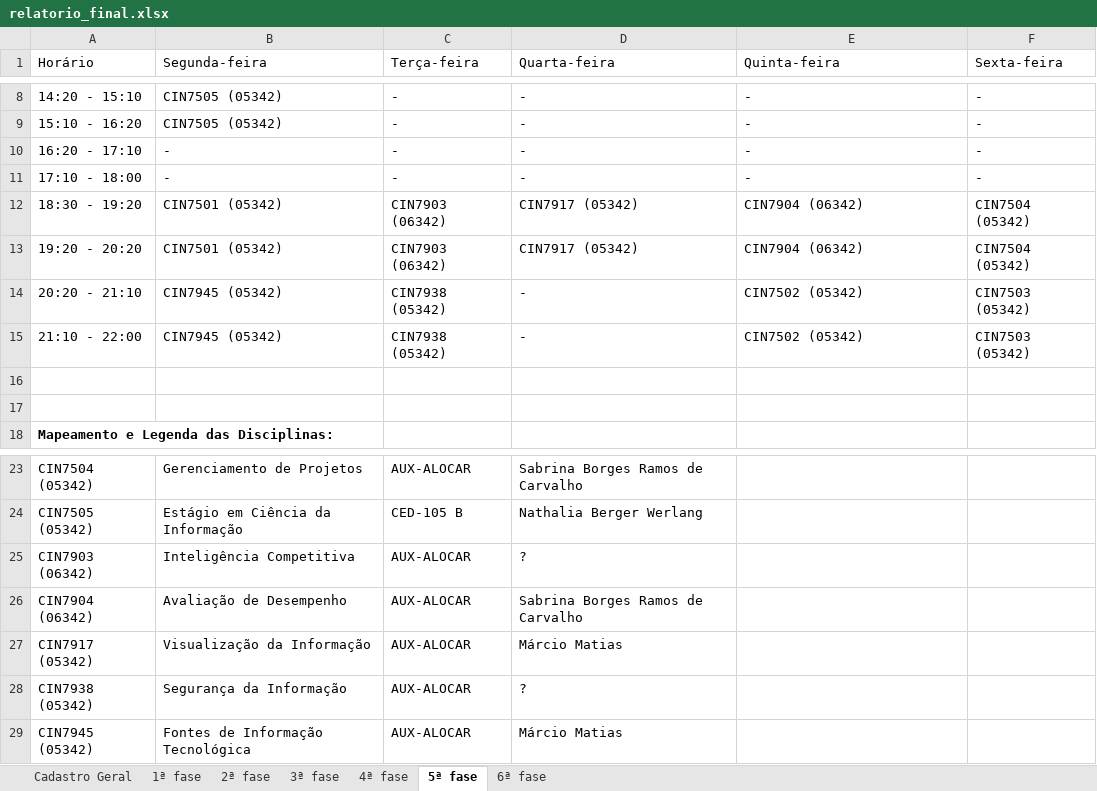
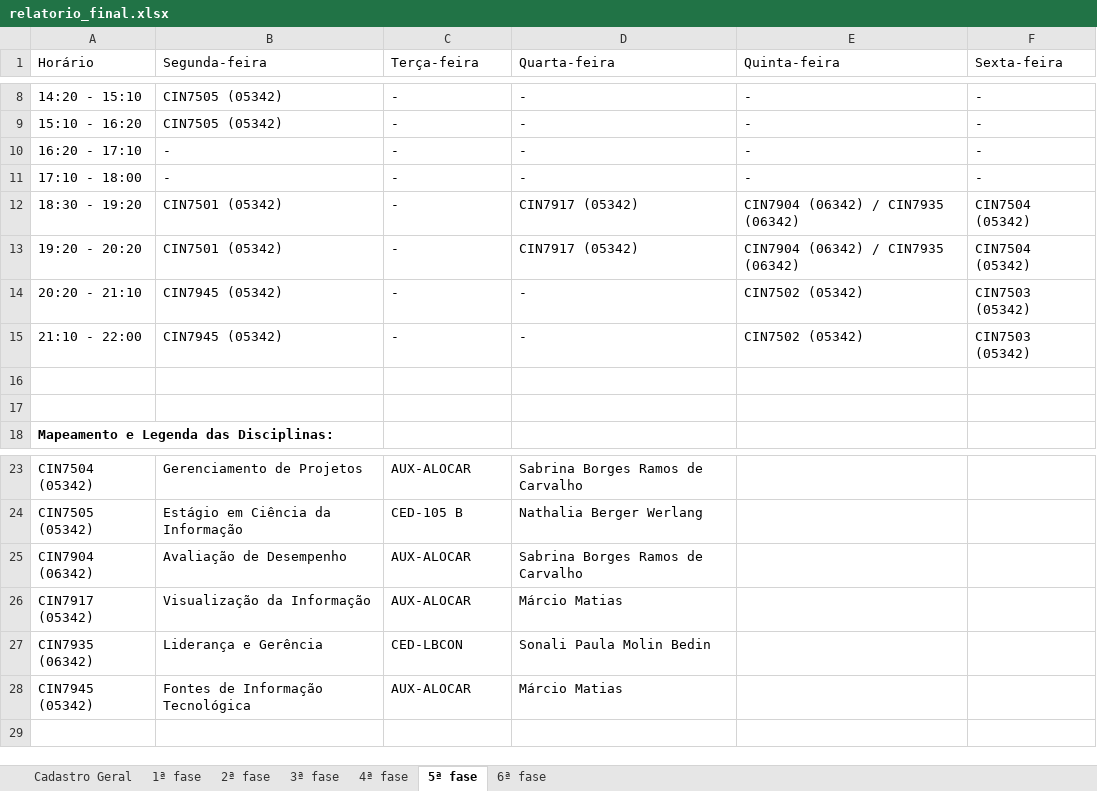
Before and after one commit to klocq/PDF_TCC, an Excel workbook: resultados/relatorio_final.xlsx, sheet 5ª fase, drawn as a sheet; only a part is shown, gaps mark what is left out; values as stored, in another font and other column widths than the file's, no borders; table styles not drawn; removed rows and columns are numbered as before the commit, all else as after; the diff names each change by its address in the sheet, - before the commit and + after, or states it on an @@ line.

```diff
--- a/resultados/relatorio_final.xlsx (sheet 5ª fase)
+++ b/resultados/relatorio_final.xlsx (sheet 5ª fase)
-C12:C13 (Terça-feira): CIN7903 (06342)
+C12:C13 (Terça-feira): -
-E12:E13 (Quinta-feira): CIN7904 (06342)
+E12:E13 (Quinta-feira): CIN7904 (06342) / CIN7935 (06342)
-C14:C15 (Terça-feira): CIN7938 (05342)
+C14:C15 (Terça-feira): -
-row 25: CIN7903 (06342) | Inteligência Competitiva | AUX-ALOCAR | ?
-row 28: CIN7938 (05342) | Segurança da Informação | AUX-ALOCAR | ?
+row 27: CIN7935 (06342) | Liderança e Gerência | CED-LBCON | Sonali Paula Molin Bedin
```
Also changed, not shown: sheet Cadastro Geral, sheet 4ª fase, sheet 6ª fase, sheet 2ª fase, sheet 3ª fase, 3 other files.
